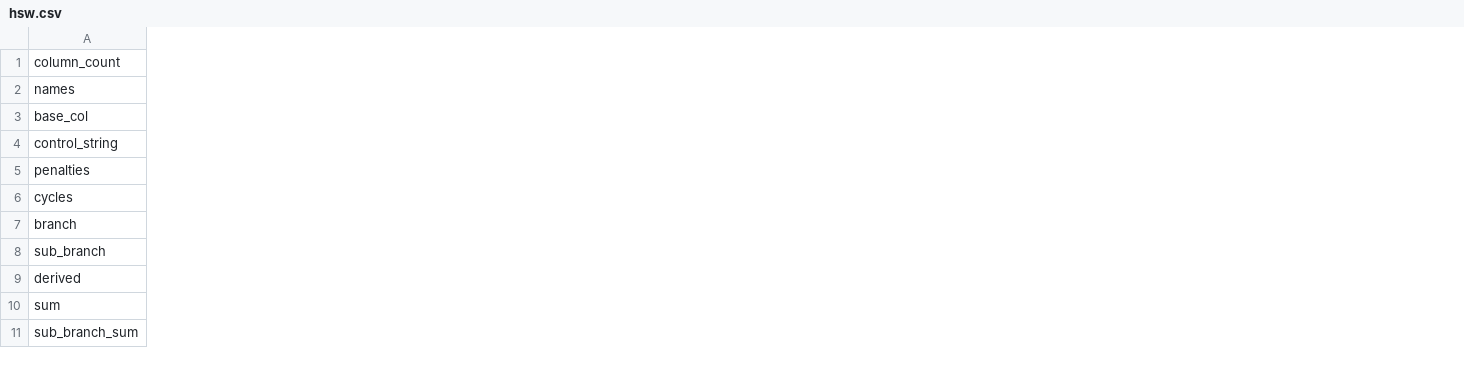
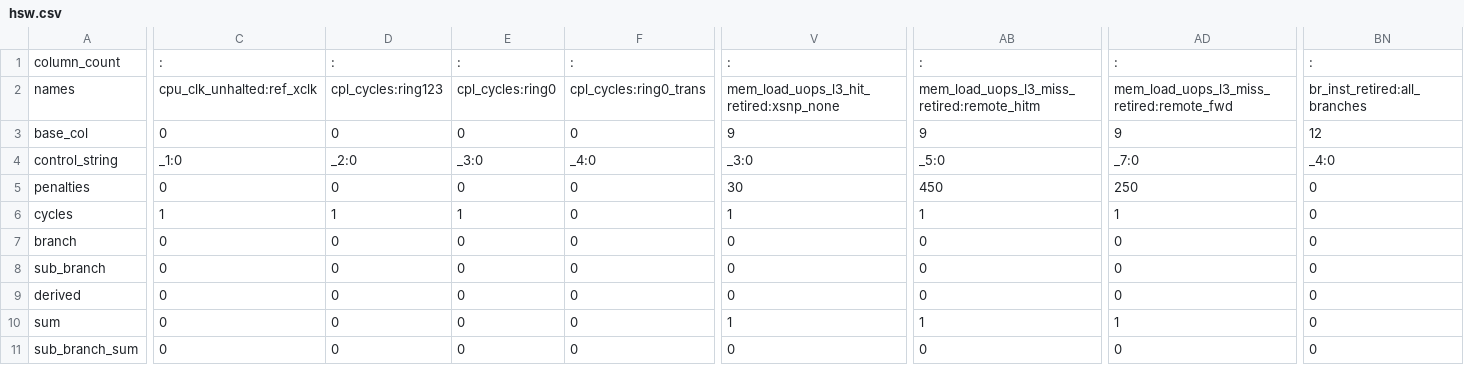
Before and after one commit to David-Levinthal/gooda, a CSV file: gooda-analyzer/report_files/hsw.csv, drawn as a sheet; only a part is shown, gaps mark what is left out; the diff covers the shown part only; the diff names each change by its address in the sheet, - before the commit and + after, or states it on an @@ line.

Commit message:
update desktop hsw.csv with hsw_ep version

```diff
--- a/gooda-analyzer/report_files/hsw.csv
+++ b/gooda-analyzer/report_files/hsw.csv
+column C, rows 1-11: : | cpu_clk_unhalted:ref_xclk | 0 | _1:0 | 0 | 1 | 0 | 0 | 0 | 0 | 0
+column D, rows 1-11: : | cpl_cycles:ring123 | 0 | _2:0 | 0 | 1 | 0 | 0 | 0 | 0 | 0
+column E, rows 1-11: : | cpl_cycles:ring0 | 0 | _3:0 | 0 | 1 | 0 | 0 | 0 | 0 | 0
+column F, rows 1-11: : | cpl_cycles:ring0_trans | 0 | _4:0 | 0 | 0 | 0 | 0 | 0 | 0 | 0
+column V, rows 1-11: : | mem_load_uops_l3_hit_retired:xsnp_none | 9 | _3:0 | 30 | 1 | 0 | 0 | 0 | 1 | 0
+column AB, rows 1-11: : | mem_load_uops_l3_miss_retired:remote_hitm | 9 | _5:0 | 450 | 1 | 0 | 0 | 0 | 1 | 0
+column AD, rows 1-11: : | mem_load_uops_l3_miss_retired:remote_fwd | 9 | _7:0 | 250 | 1 | 0 | 0 | 0 | 1 | 0
+column BN, rows 1-11: : | br_inst_retired:all_branches | 12 | _4:0 | 0 | 0 | 0 | 0 | 0 | 0 | 0
```
Also changed, not shown: 6 added columns and 33 edited cells elsewhere in this file.
